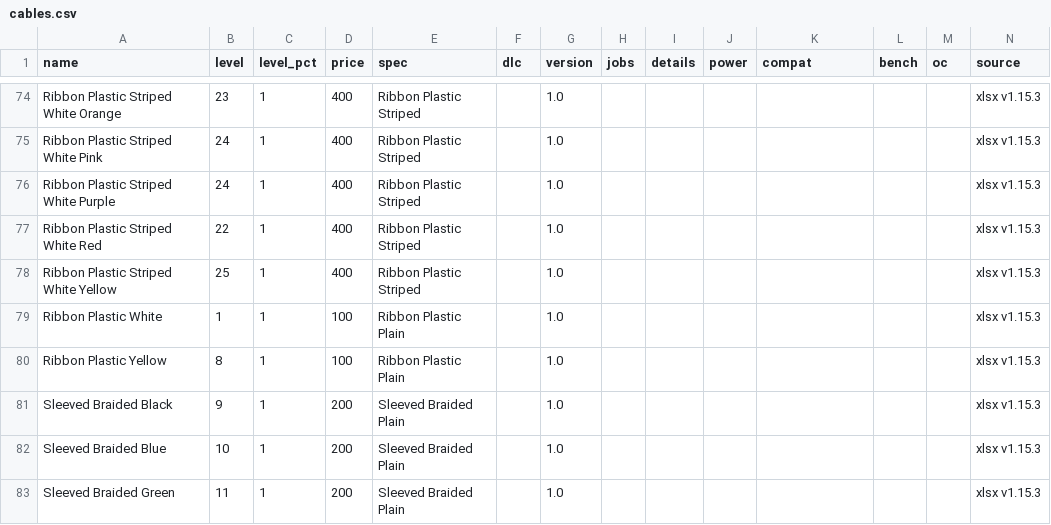
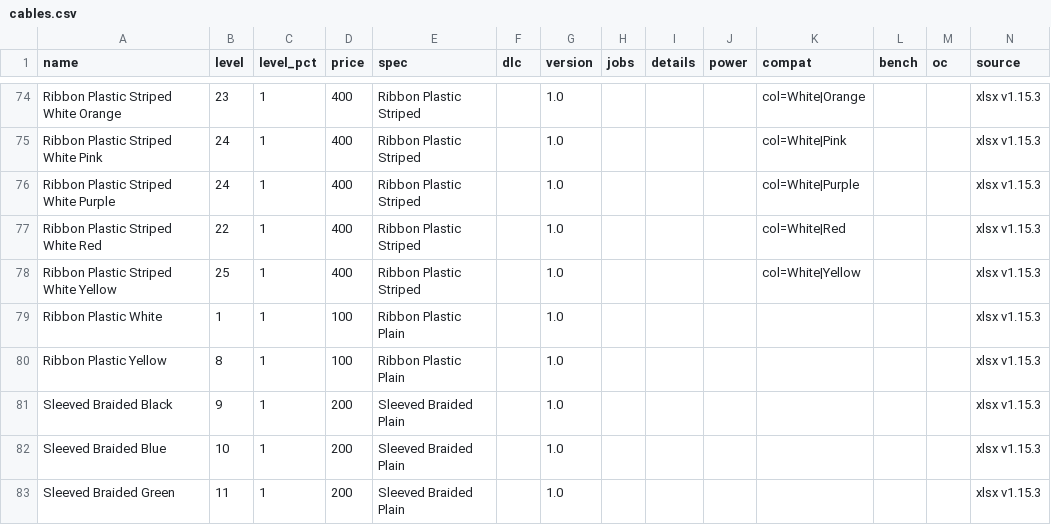
Before and after one commit to pcbs-job-board/pcbs-job-board.github.io, a CSV file: data/parts/cables.csv, drawn as a sheet; only a part is shown, gaps mark what is left out; the diff covers the shown part only; the diff names each change by its address in the sheet, - before the commit and + after, or states it on an @@ line.

```diff
--- a/data/parts/cables.csv
+++ b/data/parts/cables.csv
-K74 (compat): (empty)
+K74 (compat): col=White|Orange
-K75 (compat): (empty)
+K75 (compat): col=White|Pink
-K76 (compat): (empty)
+K76 (compat): col=White|Purple
-K77 (compat): (empty)
+K77 (compat): col=White|Red
-K78 (compat): (empty)
+K78 (compat): col=White|Yellow
```
Also changed, not shown: 55 edited cells elsewhere in this file, 7 other files.
